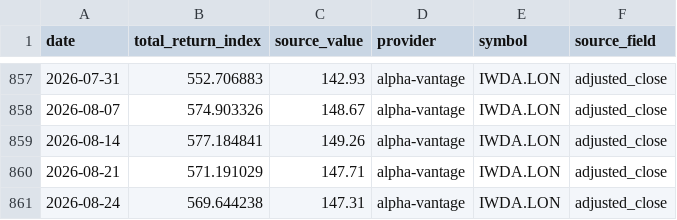
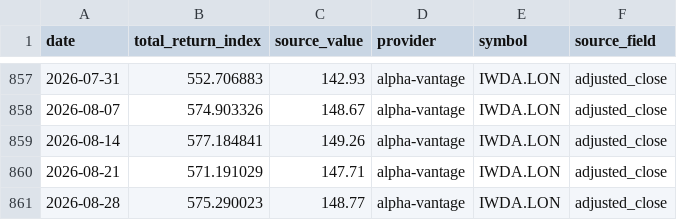
Before and after one commit to YuCJ/market-growth-path, a CSV file: data/canonical/market-total-return-iwda.lon-weekly.v1.csv, drawn as a sheet; only a part is shown, gaps mark what is left out.

```diff
--- a/data/canonical/market-total-return-iwda.lon-weekly.v1.csv
+++ b/data/canonical/market-total-return-iwda.lon-weekly.v1.csv
@@ -860,2 +860,2 @@ date,total_return_index,source_value,provider,symbol,source_field
 2026-08-21,571.191029,147.71,alpha-vantage,IWDA.LON,adjusted_close
-2026-08-24,569.644238,147.31,alpha-vantage,IWDA.LON,adjusted_close
+2026-08-28,575.290023,148.77,alpha-vantage,IWDA.LON,adjusted_close
```
Also changed, not shown: data/canonical/market-total-return-vt-weekly.v1.csv, 4 other files.
